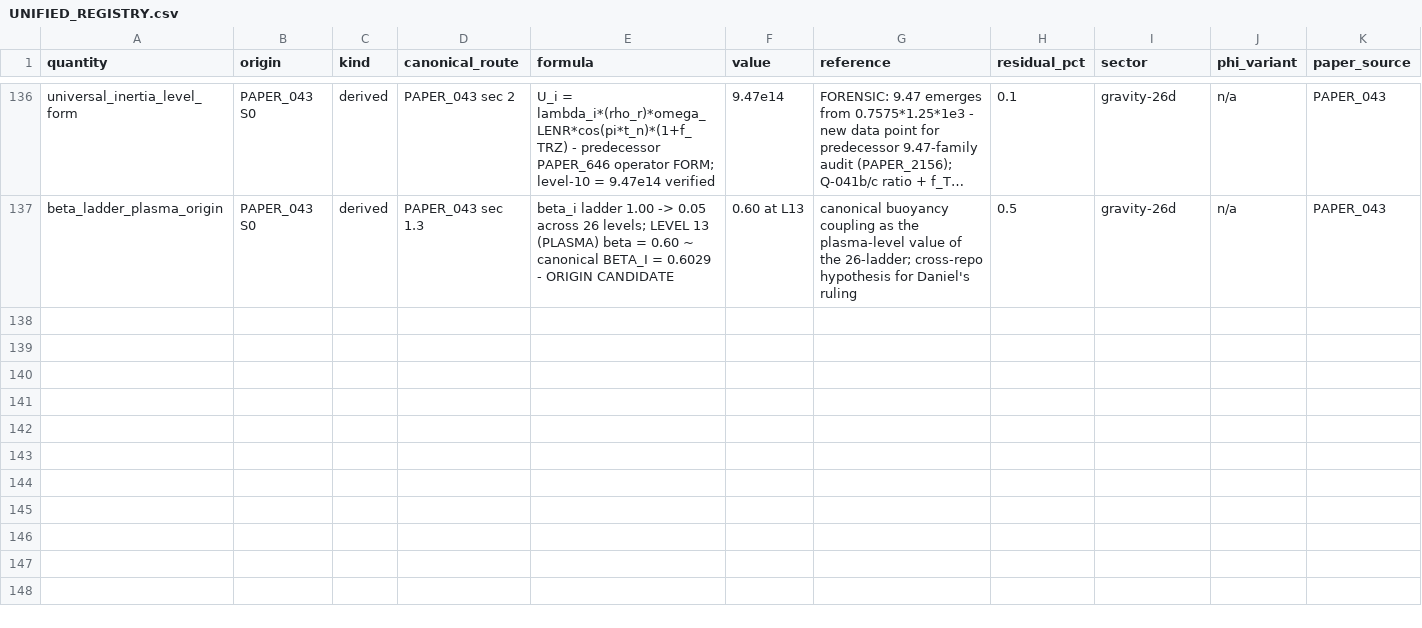
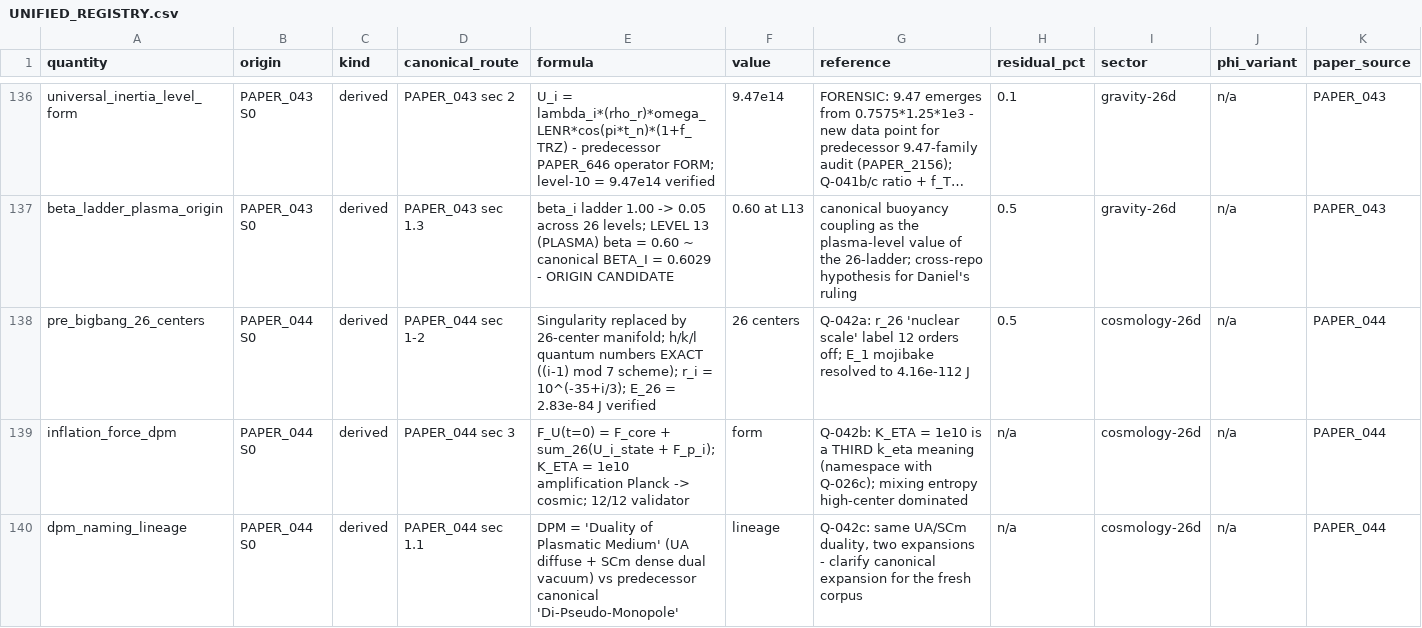
Before and after one commit to Daniel8Murphy0007/Star-Magic-Program, a CSV file: UNIFIED_REGISTRY.csv, drawn as a sheet; only a part is shown, gaps mark what is left out; long unchanged cells end in …; rows hold the shown columns only; the diff names each change by its address in the sheet, - before the commit and + after, or states it on an @@ line.

Commit message:
v0.47.0 BAND 1: PAPER_044 wired
PAPER_044 Pre-Big-Bang 26-Center DPM Manifold (OPEN_RULING Q-042):
  Cosmogenesis: the singularity replaced by a STRUCTURED 26-center
  quantum manifold - one center per quantum level, unfolding into
  the PAPER_043 hierarchy at inflation.
  QUANTUM-NUMBER SCHEME EXACT (gate-pinned):
    h_i = (i-1) mod 7 / k_i = floor((i-1)/7) / l_i = i
    7-fold h-cycle; matter-state centers 10-13 share the k = 1 shell
  Radii ladder r_i = 10^(-35+i/3) m: r_1 = 2.15e-35 ~ Planck length
  E_center_26 = rho_L1*26^2*(4pi/3)*r_26^3 = 2.83e-84 J VERIFIED;
  E_1 exponent mojibake resolved by computation (4.16e-112 J)
  Inflation force F_U(0) = F_core + sum_26(U_i_state + F_p_i);
  mixing entropy dominated by cosmic-scale centers; 12/12 PASS

Q-042 queued: r_26 "nuclear scale" label is 12 orders off
(description slip); K_ETA = 1e10 inflation coupling is the THIRD
distinct quantity named k_eta (0.1369 VLQ / 1e-113 LENR / 1e10
here) - namespace ruling joins Q-026c; DPM expanded "Duality of
Plasmatic Medium" here vs predecessor canonical "Di-Pseudo-
Monopole" - which expansion is canonical for the fresh corpus?

Gate 347 assertions 0 failures. Registry 142 rows / 277 edges / 48
citation ledgers. Wired 48/2,255 (8 clean, 40 OPEN_RULING).
Next: PAPER_045.

```diff
--- a/UNIFIED_REGISTRY.csv
+++ b/UNIFIED_REGISTRY.csv
+row 138: pre_bigbang_26_centers | PAPER_044 S0 | derived | PAPER_044 sec 1-2 | Singularity replaced by 26-center manifold; h/k/l quantum numbers EXACT ((i-1) mod 7 scheme); r_i = 10^(-35+i/3); E_26 = 2.83e-84 J verified | 26 centers | Q-042a: r_26 'nuclear scale' label 12 orders off; E_1 mojibake resolved to 4.16e-112 J | 0.5 | cosmology-26d | n/a | PAPER_044
+row 139: inflation_force_dpm | PAPER_044 S0 | derived | PAPER_044 sec 3 | F_U(t=0) = F_core + sum_26(U_i_state + F_p_i); K_ETA = 1e10 amplification Planck -> cosmic; 12/12 validator | form | Q-042b: K_ETA = 1e10 is a THIRD k_eta meaning (namespace with Q-026c); mixing entropy high-center dominated | n/a | cosmology-26d | n/a | PAPER_044
+row 140: dpm_naming_lineage | PAPER_044 S0 | derived | PAPER_044 sec 1.1 | DPM = 'Duality of Plasmatic Medium' (UA diffuse + SCm dense dual vacuum) vs predecessor canonical 'Di-Pseudo-Monopole' | lineage | Q-042c: same UA/SCm duality, two expansions - clarify canonical expansion for the fresh corpus | n/a | cosmology-26d | n/a | PAPER_044
```
Also changed, not shown: UNIFIED_REGISTRY_CORPUS_CITATIONS.csv, UNIFIED_REGISTRY_GRAPH.csv, 10 other files.
